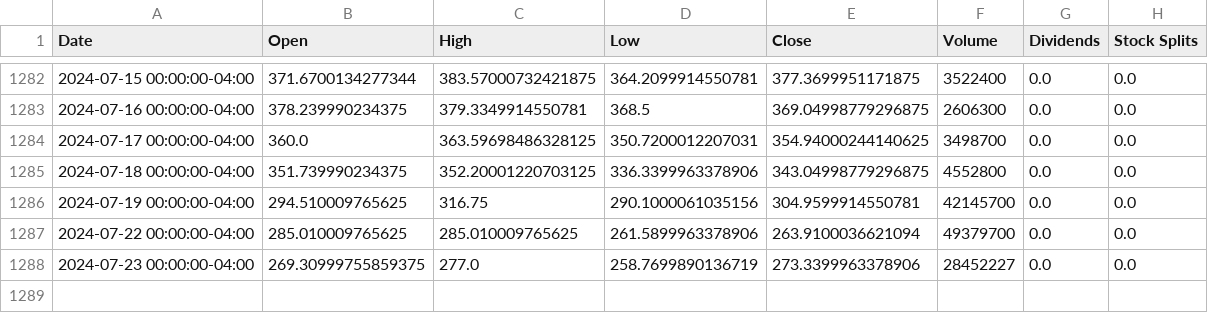
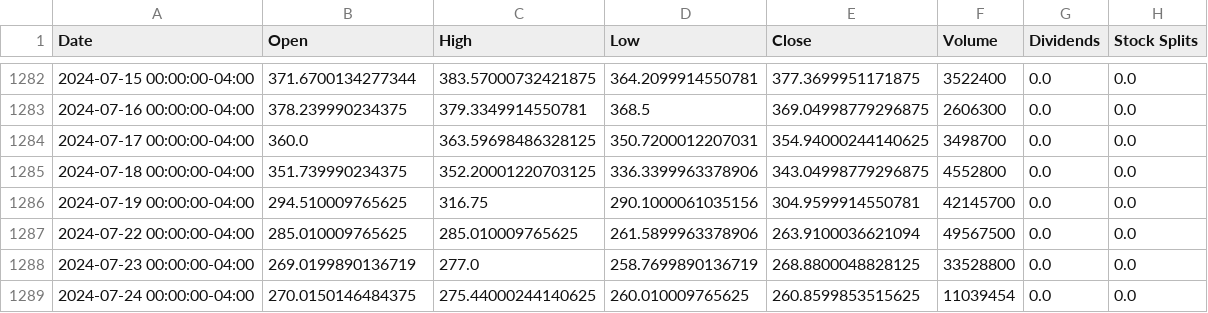
Before and after one commit to sebst/thatus-wi-2024-stocks, a CSV file: data/CRWD.csv, drawn as a sheet; only a part is shown, gaps mark what is left out.

Commit message:
Update stock data

```diff
--- a/data/CRWD.csv
+++ b/data/CRWD.csv
@@ -1286,3 +1286,4 @@ Date,Open,High,Low,Close,Volume,Dividends,Stock Splits
 2024-07-19 00:00:00-04:00,294.510009765625,316.75,290.1000061035156,304.9599914550781,42145700,0.0,0.0
-2024-07-22 00:00:00-04:00,285.010009765625,285.010009765625,261.5899963378906,263.9100036621094,49379700,0.0,0.0
-2024-07-23 00:00:00-04:00,269.30999755859375,277.0,258.7699890136719,273.3399963378906,28452227,0.0,0.0
+2024-07-22 00:00:00-04:00,285.010009765625,285.010009765625,261.5899963378906,263.9100036621094,49567500,0.0,0.0
+2024-07-23 00:00:00-04:00,269.0199890136719,277.0,258.7699890136719,268.8800048828125,33528800,0.0,0.0
+2024-07-24 00:00:00-04:00,270.0150146484375,275.44000244140625,260.010009765625,260.8599853515625,11039454,0.0,0.0
```
Also changed, not shown: 5 other files.
